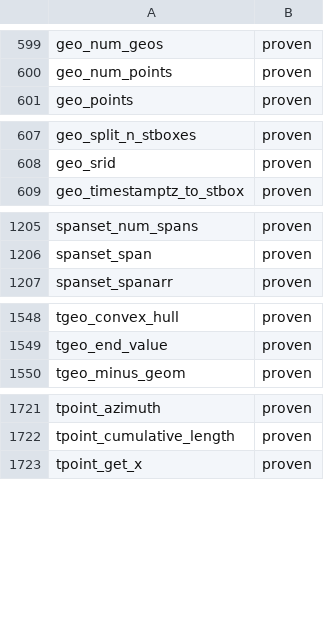
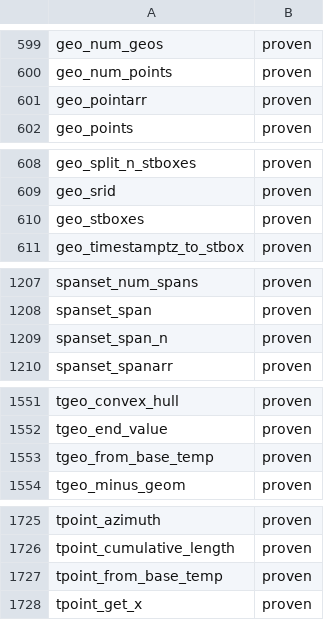
Before and after one commit to estebanzimanyi/MobilityNebula, a TSV file: tools/streaming_parity/feeds/nebula.feed.tsv, drawn as a sheet; only a part is shown, gaps mark what is left out; the diff names each change by its address in the sheet, - before the commit and + after, or states it on an @@ line.

Commit message:
Add base+temporal constructors, geometry array accessors and spanset_span_n (wave 29)
Close five more streamable MEOS functions, lifting NebulaStream parity
from 1,884 to 1,889 / 1,939 (97.4%):

- tpoint_from_base_temp / tgeo_from_base_temp: a temporal point / geo
  holding a fixed geometry value over a temporal's time frame — a geometry
  primary with the time-frame temporal as a hex (wkb_temporal) extra,
  returning a Temporal* via temporal_wkb.
- geo_pointarr / geo_stboxes: the point array of a (multi)point and the
  spatiotemporal-box array of a (multi)line, over the existing array_out
  machinery (ptr for GSERIALIZED**, span_val for the contiguous STBox*).
- spanset_span_n: the n-th span of a span set (intspan_text).

Each op is exercised by a passing systest; the full MEOS suite is green.

tcbuffer_radius stays wired-only: it returns a radius Set only for a
temporal sequence (a per-event instant raises "tfloat is not a set
type"), so it is sequence-only like the other structural accessors.

```diff
--- a/tools/streaming_parity/feeds/nebula.feed.tsv
+++ b/tools/streaming_parity/feeds/nebula.feed.tsv
+row 601: geo_pointarr | proven
+row 610: geo_stboxes | proven
+row 1209: spanset_span_n | proven
+row 1553: tgeo_from_base_temp | proven
+row 1727: tpoint_from_base_temp | proven
```
Also changed, not shown: 30 other files.
